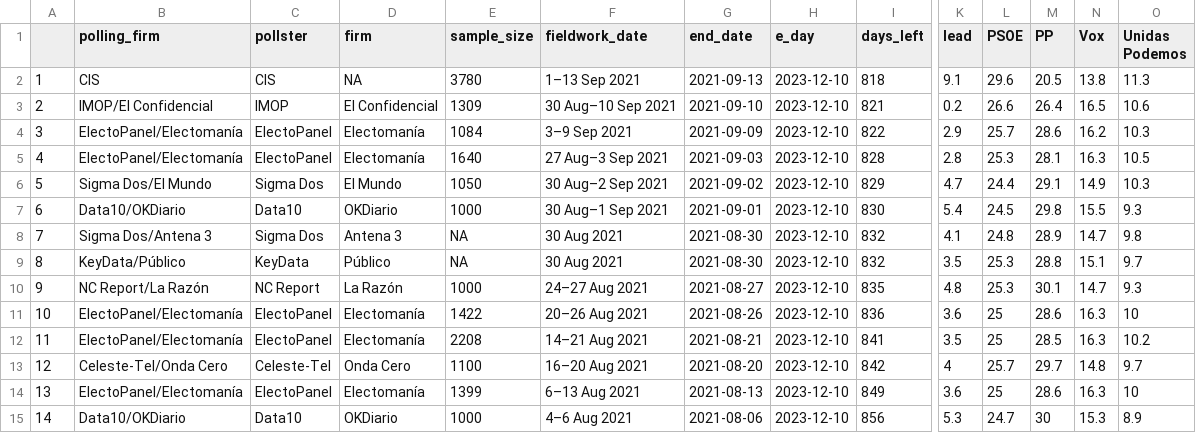
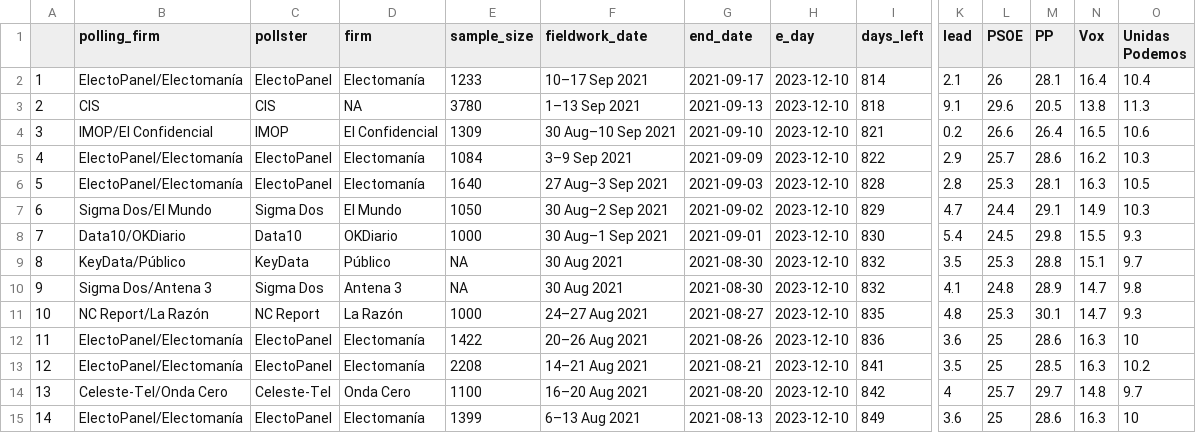
Before and after one commit to endikasatu/promedio_encuestas_esp, a CSV file: data/polls.csv, drawn as a sheet; only a part is shown, gaps mark what is left out; the shorter side is filled out with more unchanged rows; addresses are those after the commit; rows hold the shown columns only; the diff names each change by its address in the sheet, - before the commit and + after, or states it on an @@ line.

```diff
--- a/data/polls.csv
+++ b/data/polls.csv
+row 2: 1 | ElectoPanel/Electomanía | ElectoPanel | Electomanía | 1233 | 10–17 Sep 2021 | 2021-09-17 | 2023-12-10 | 814 | 2.1 | 26 | 28.1 | 16.4 | 10.4
@@ column A renumbered from row 3 down @@
```
Also changed, not shown: data/pde_plus_polls.csv, 1 other file.
